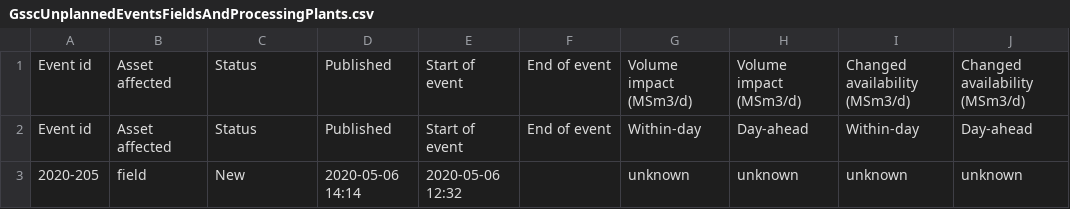
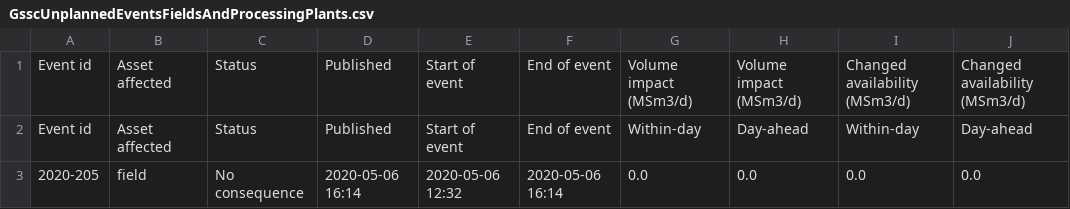
Before and after one commit to vangheq/GasData, a CSV file: data/GsscUnplannedEventsFieldsAndProcessingPlants.csv, drawn as a sheet; only a part is shown; the diff names each change by its address in the sheet, - before the commit and + after, or states it on an @@ line.

```diff
--- a/data/GsscUnplannedEventsFieldsAndProcessingPlants.csv
+++ b/data/GsscUnplannedEventsFieldsAndProcessingPlants.csv
-C3: New
+C3: No consequence
-D3: 2020-05-06 14:14
+D3: 2020-05-06 16:14
-F3: (empty)
+F3: 2020-05-06 16:14
-G3: unknown
+G3: 0.0
-H3: unknown
+H3: 0.0
-I3: unknown
+I3: 0.0
-J3: unknown
+J3: 0.0
```
